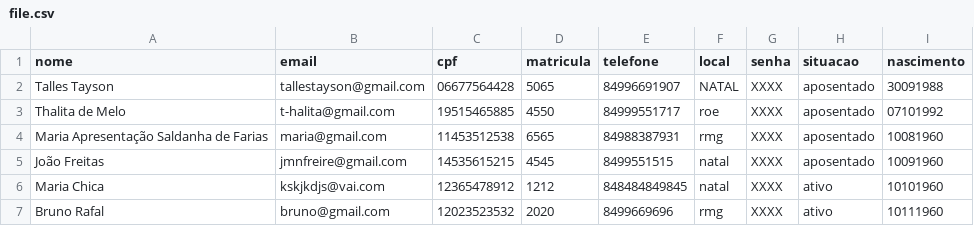
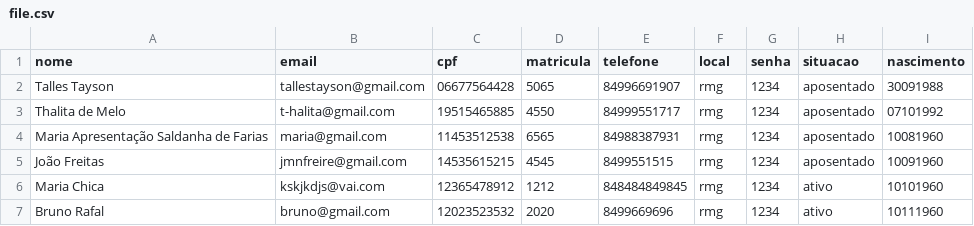
Before and after one commit to ttayson/votte, a CSV file: uploads/file.csv, drawn as a sheet.

```diff
--- a/uploads/file.csv
+++ b/uploads/file.csv
@@ -1,7 +1,7 @@
 nome,email,cpf,matricula,telefone,local,senha,situacao,nascimento
-Talles Tayson,tallestayson@gmail.com,06677564428,5065,84996691907,NATAL,XXXX,aposentado,30091988
-Thalita de Melo,t-halita@gmail.com,19515465885,4550,84999551717,roe,XXXX,aposentado,07101992
-Maria Apresentação Saldanha de Farias,maria@gmail.com,11453512538,6565,84988387931,rmg,XXXX,aposentado,10081960
-João Freitas,jmnfreire@gmail.com,14535615215,4545,8499551515,natal,XXXX,aposentado,10091960
-Maria Chica,kskjkdjs@vai.com,12365478912,1212,848484849845,natal,XXXX,ativo,10101960
-Bruno Rafal,bruno@gmail.com,12023523532,2020,8499669696,rmg,XXXX,ativo,10111960
+Talles Tayson,tallestayson@gmail.com,06677564428,5065,84996691907,rmg,1234,aposentado,30091988
+Thalita de Melo,t-halita@gmail.com,19515465885,4550,84999551717,rmg,1234,aposentado,07101992
+Maria Apresentação Saldanha de Farias,maria@gmail.com,11453512538,6565,84988387931,rmg,1234,aposentado,10081960
+João Freitas,jmnfreire@gmail.com,14535615215,4545,8499551515,rmg,1234,aposentado,10091960
+Maria Chica,kskjkdjs@vai.com,12365478912,1212,848484849845,rmg,1234,ativo,10101960
+Bruno Rafal,bruno@gmail.com,12023523532,2020,8499669696,rmg,1234,ativo,10111960
```
Also changed, not shown: 9 other files.
